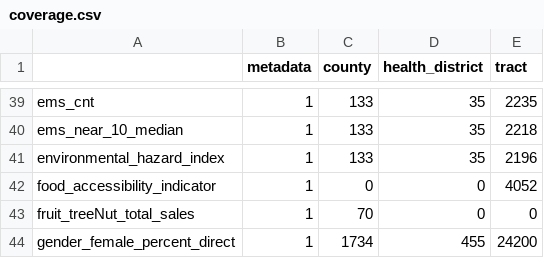
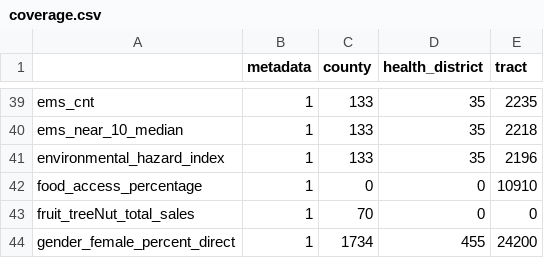
Before and after one commit to uva-bi-sdad/vdh_rural_health_site, a CSV file: docs/data/coverage.csv, drawn as a sheet; only a part is shown, gaps mark what is left out.

```diff
--- a/docs/data/coverage.csv
+++ b/docs/data/coverage.csv
@@ -41,3 +41,3 @@
 "environmental_hazard_index",1,133,35,2196
-"food_accessibility_indicator",1,0,0,4052
+"food_access_percentage",1,0,0,10910
 "fruit_treeNut_total_sales",1,70,0,0
```
Also changed, not shown: 9 other files.
